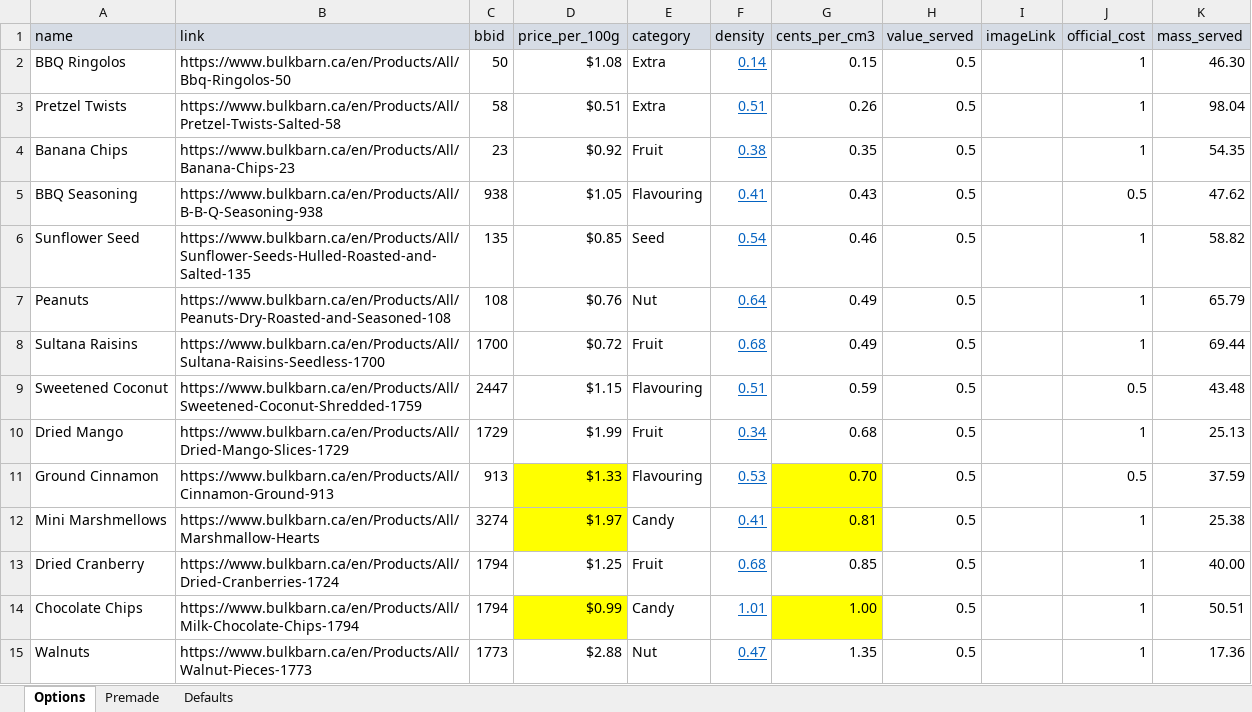
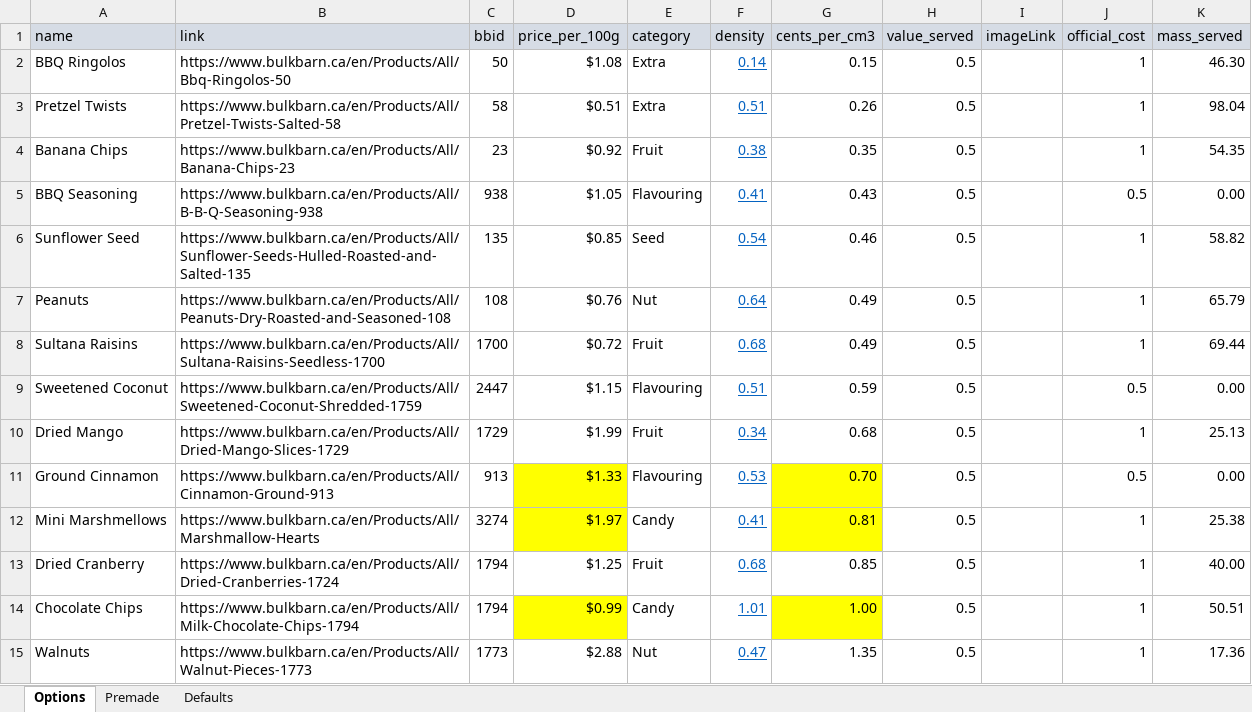
Before and after one commit to thetrailmixfactory/thetrailmixfactory.github.io, an Excel workbook: src/options.xlsx, sheet Options, drawn as a sheet; only a part is shown; values as stored, in another font and other column widths than the file's, no borders; conditional formats not drawn; the diff names each change by its address in the sheet, - before the commit and + after, or states it on an @@ line.

```diff
--- a/src/options.xlsx (sheet Options)
+++ b/src/options.xlsx (sheet Options)
-K5 (mass_served): 47.62
+K5 (mass_served): 0.00
-K9 (mass_served): 43.48
+K9 (mass_served): 0.00
-K11 (mass_served): 37.59
+K11 (mass_served): 0.00
```
Also changed, not shown: 2 other files.
